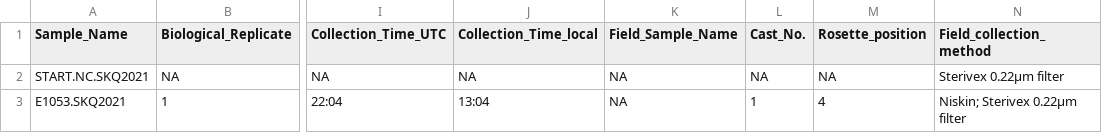
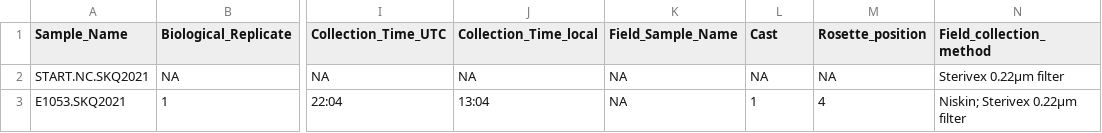
Before and after one commit to marinednadude/OME-EcoFOCI, a CSV file: EcoFOCI/data/1_SampleCollection/2021_SikuliaqDBO_CruiseData/2021_SikuliaqDBO_CruiseData/MachineReadable_CruiseSampleMetadata_SKQ21-12S.csv, drawn as a sheet; only a part is shown, gaps mark what is left out; the diff names each change by its address in the sheet, - before the commit and + after, or states it on an @@ line.

```diff
--- a/EcoFOCI/data/1_SampleCollection/2021_SikuliaqDBO_CruiseData/2021_SikuliaqDBO_CruiseData/MachineReadable_CruiseSampleMetadata_SKQ21-12S.csv
+++ b/EcoFOCI/data/1_SampleCollection/2021_SikuliaqDBO_CruiseData/2021_SikuliaqDBO_CruiseData/MachineReadable_CruiseSampleMetadata_SKQ21-12S.csv
-L1: Cast_No.
+L1: Cast
```
Also changed, not shown: 2 other files.
